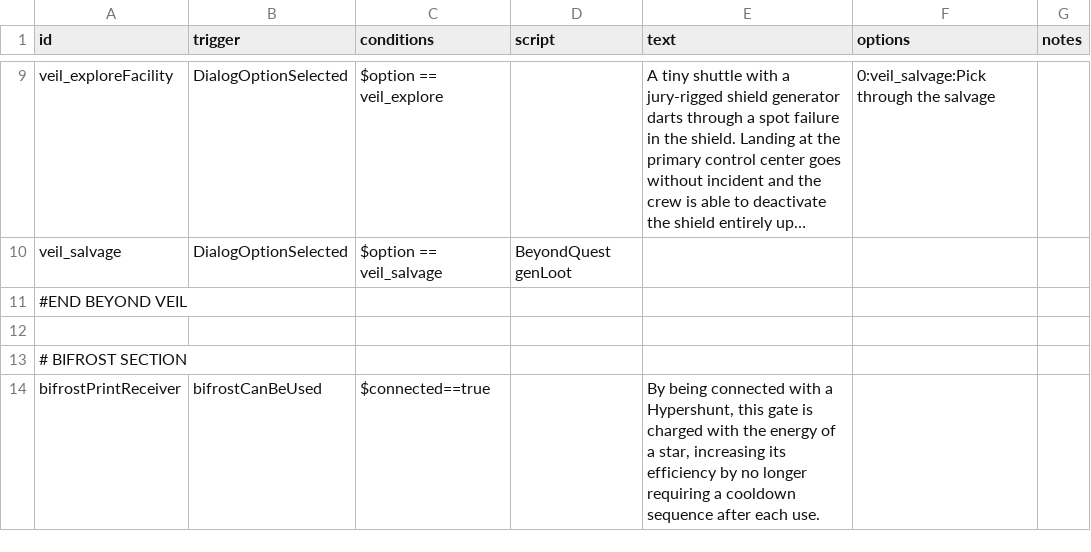
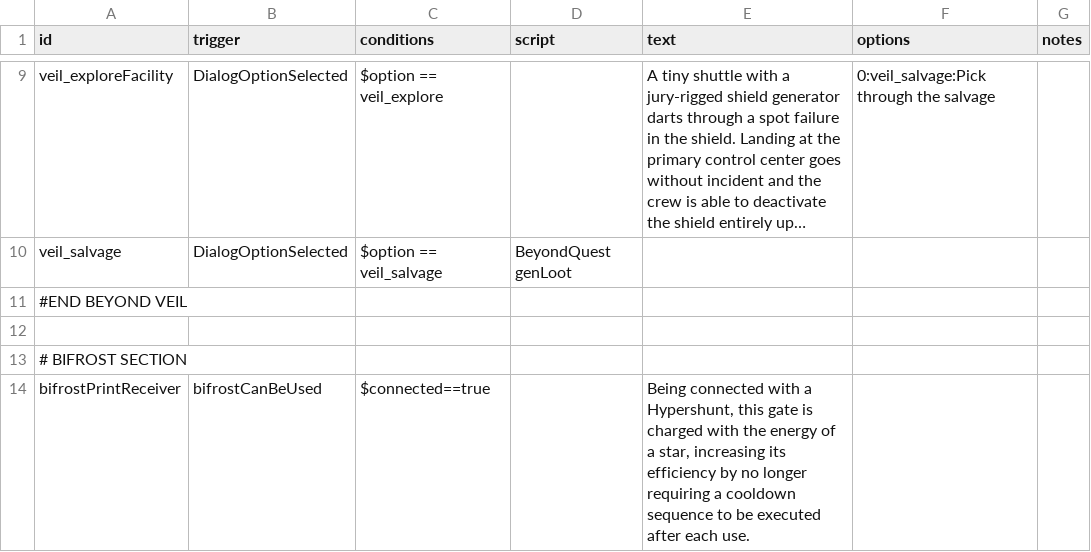
Before and after one commit to Kaysaar/Ashes-Of-The-Domain-VOK, a CSV file: data/campaign/rules.csv, drawn as a sheet; only a part is shown, gaps mark what is left out; long unchanged cells end in …; the diff covers the shown part only.

Commit message:
Finished rules.csv rewriting & writing fixes
Ready for review

```diff
--- a/data/campaign/rules.csv
+++ b/data/campaign/rules.csv
@@ -18,2 +18,2 @@ veil_salvage,DialogOptionSelected,"$option == veil_salvage","BeyondQuest genLoot
 # BIFROST SECTION,,,,,,
-bifrostPrintReceiver,bifrostCanBeUsed,"$connected==true",,"By being connected with a Hypershunt, this gate is charged with the energy of a star, increasing its efficiency by no longer requiring a cooldown sequence after each use.",,
+bifrostPrintReceiver,bifrostCanBeUsed,"$connected==true",,"Being connected with a Hypershunt, this gate is charged with the energy of a star, increasing its efficiency by no longer requiring a cooldown sequence to be executed after each use.",,
```
Also changed, not shown: 28 edited cells elsewhere in this file, 4 other files.
